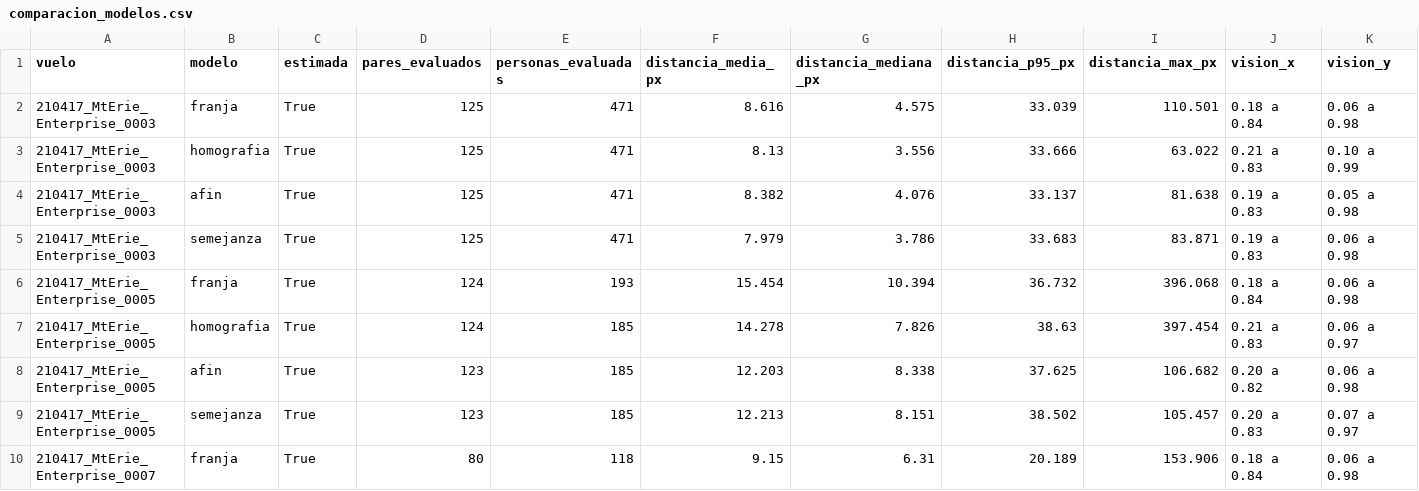
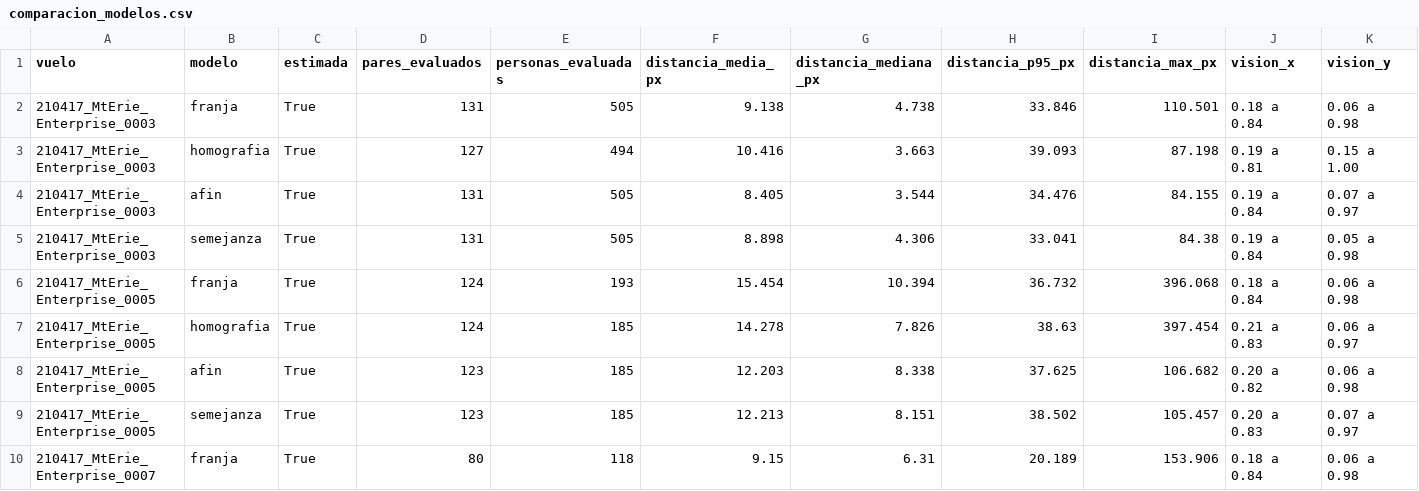
Before and after one commit to TonyHanx/sar-fusion-wisard, a CSV file: reports/alineacion/homografias_cajas/comparacion_modelos.csv, drawn as a sheet; only a part is shown; removed rows and columns are numbered as before the commit, all else as after; rows hold the shown columns only; the diff names each change by its address in the sheet, - before the commit and + after, or states it on an @@ line.

```diff
--- a/reports/alineacion/homografias_cajas/comparacion_modelos.csv
+++ b/reports/alineacion/homografias_cajas/comparacion_modelos.csv
-D2 (pares_evaluados): 125
+D2 (pares_evaluados): 131
-E2 (personas_evaluadas): 471
+E2 (personas_evaluadas): 505
-F2 (distancia_media_px): 8.616
+F2 (distancia_media_px): 9.138
-G2 (distancia_mediana_px): 4.575
+G2 (distancia_mediana_px): 4.738
-H2 (distancia_p95_px): 33.039
+H2 (distancia_p95_px): 33.846
-row 3: 210417_MtErie_Enterprise_0003 | homografia | True | 125 | 471 | 8.13 | 3.556 | 33.666 | 63.022 | 0.21 a 0.83 | 0.10 a 0.99
-row 4: 210417_MtErie_Enterprise_0003 | afin | True | 125 | 471 | 8.382 | 4.076 | 33.137 | 81.638 | 0.19 a 0.83 | 0.05 a 0.98
-row 5: 210417_MtErie_Enterprise_0003 | semejanza | True | 125 | 471 | 7.979 | 3.786 | 33.683 | 83.871 | 0.19 a 0.83 | 0.06 a 0.98
+row 3: 210417_MtErie_Enterprise_0003 | homografia | True | 127 | 494 | 10.416 | 3.663 | 39.093 | 87.198 | 0.19 a 0.81 | 0.15 a 1.00
+row 4: 210417_MtErie_Enterprise_0003 | afin | True | 131 | 505 | 8.405 | 3.544 | 34.476 | 84.155 | 0.19 a 0.84 | 0.07 a 0.97
+row 5: 210417_MtErie_Enterprise_0003 | semejanza | True | 131 | 505 | 8.898 | 4.306 | 33.041 | 84.38 | 0.19 a 0.84 | 0.05 a 0.98
```
Also changed, not shown: reports/alineacion/homografias_cajas/desfases.csv, reports/alineacion/homografias_cajas/distancias.csv, 19 other files.
